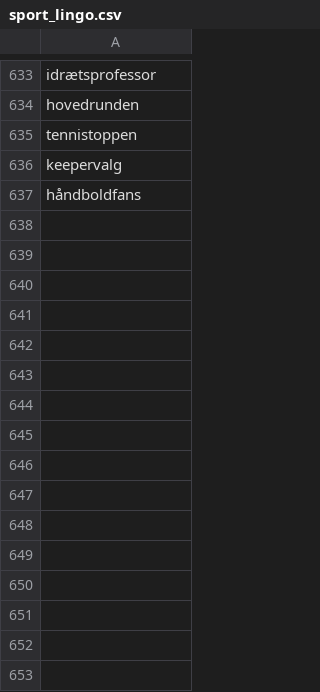
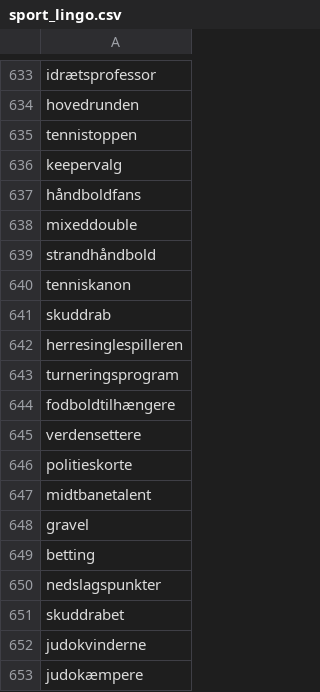
Before and after one commit to senner007/Sports-Block, a CSV file: sport_lingo.csv, drawn as a sheet; only a part is shown, gaps mark what is left out; the diff names each change by its address in the sheet, - before the commit and + after, or states it on an @@ line.

```diff
--- a/sport_lingo.csv
+++ b/sport_lingo.csv
+row 638: mixeddouble
+row 639: strandhåndbold
+row 640: tenniskanon
+row 641: skuddrab
+row 642: herresinglespilleren
+row 643: turneringsprogram
+row 644: fodboldtilhængere
+row 645: verdensettere
+row 646: politieskorte
+row 647: midtbanetalent
+row 648: gravel
+row 649: betting
+row 650: nedslagspunkter
+row 651: skuddrabet
+row 652: judokvinderne
+row 653: judokæmpere
```
Also changed, not shown: articles/sports_articles.csv, articles/sports_articles_politiken.csv, 14 other files.
